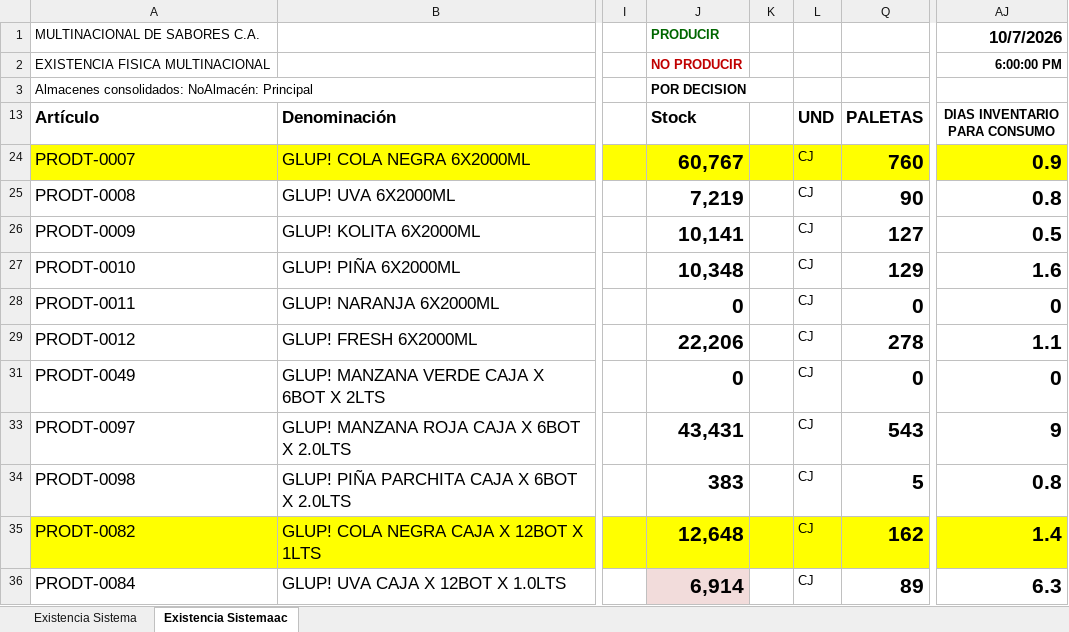
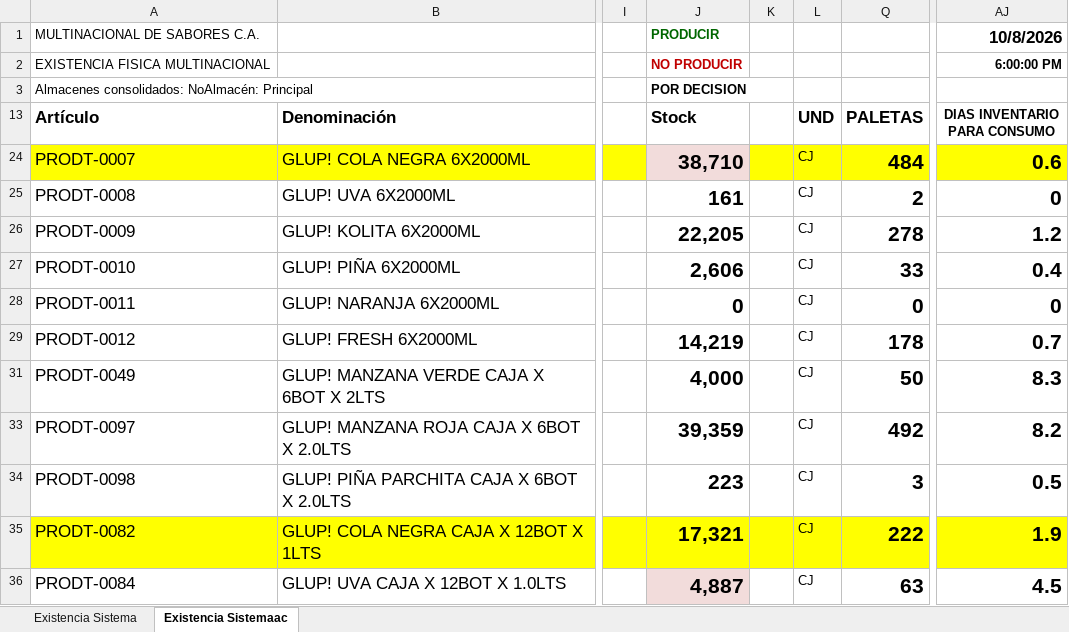
Before and after one commit to datapromns-collab/Data-Pro-V1.7, an Excel workbook: uploads/logistica/stock-producto-terminado.xlsx, sheet Existencia Sistemaac, drawn as a sheet; only a part is shown, gaps mark what is left out; values as stored, in another font and other column widths than the file's, no borders; conditional formats not drawn; the diff covers the shown part only; the diff names each change by its address in the sheet, - before the commit and + after, or states it on an @@ line.

```diff
--- a/uploads/logistica/stock-producto-terminado.xlsx (sheet Existencia Sistemaac)
+++ b/uploads/logistica/stock-producto-terminado.xlsx (sheet Existencia Sistemaac)
-AJ1 (DIAS INVENTARIO PARA CONSUMO): 10/7/2026
+AJ1 (DIAS INVENTARIO PARA CONSUMO): 10/8/2026
-J24 (Stock): 60,767
+J24 (Stock): 38,710
-J24 fill: #FFFF00
+J24 fill: #F2DCDB
-Q24 (PALETAS): 760
+Q24 (PALETAS): 484
-AJ24 (DIAS INVENTARIO PARA CONSUMO): 0.9
+AJ24 (DIAS INVENTARIO PARA CONSUMO): 0.6
-J25 (Stock): 7,219
+J25 (Stock): 161
-Q25 (PALETAS): 90
+Q25 (PALETAS): 2
-AJ25 (DIAS INVENTARIO PARA CONSUMO): 0.8
+AJ25 (DIAS INVENTARIO PARA CONSUMO): 0
-J26 (Stock): 10,141
+J26 (Stock): 22,205
-Q26 (PALETAS): 127
+Q26 (PALETAS): 278
-AJ26 (DIAS INVENTARIO PARA CONSUMO): 0.5
+AJ26 (DIAS INVENTARIO PARA CONSUMO): 1.2
-J27 (Stock): 10,348
+J27 (Stock): 2,606
-Q27 (PALETAS): 129
+Q27 (PALETAS): 33
-AJ27 (DIAS INVENTARIO PARA CONSUMO): 1.6
+AJ27 (DIAS INVENTARIO PARA CONSUMO): 0.4
-J29 (Stock): 22,206
+J29 (Stock): 14,219
-Q29 (PALETAS): 278
+Q29 (PALETAS): 178
-AJ29 (DIAS INVENTARIO PARA CONSUMO): 1.1
+AJ29 (DIAS INVENTARIO PARA CONSUMO): 0.7
-J31 (Stock): 0
+J31 (Stock): 4,000
-Q31 (PALETAS): 0
+Q31 (PALETAS): 50
-AJ31 (DIAS INVENTARIO PARA CONSUMO): 0
+AJ31 (DIAS INVENTARIO PARA CONSUMO): 8.3
-J33 (Stock): 43,431
+J33 (Stock): 39,359
-Q33 (PALETAS): 543
+Q33 (PALETAS): 492
-AJ33 (DIAS INVENTARIO PARA CONSUMO): 9
+AJ33 (DIAS INVENTARIO PARA CONSUMO): 8.2
-J34 (Stock): 383
+J34 (Stock): 223
-Q34 (PALETAS): 5
+Q34 (PALETAS): 3
-AJ34 (DIAS INVENTARIO PARA CONSUMO): 0.8
+AJ34 (DIAS INVENTARIO PARA CONSUMO): 0.5
-J35 (Stock): 12,648
+J35 (Stock): 17,321
-Q35 (PALETAS): 162
+Q35 (PALETAS): 222
-AJ35 (DIAS INVENTARIO PARA CONSUMO): 1.4
+AJ35 (DIAS INVENTARIO PARA CONSUMO): 1.9
-J36 (Stock): 6,914
+J36 (Stock): 4,887
-Q36 (PALETAS): 89
+Q36 (PALETAS): 63
-AJ36 (DIAS INVENTARIO PARA CONSUMO): 6.3
+AJ36 (DIAS INVENTARIO PARA CONSUMO): 4.5
```
Also changed, not shown: 1 added row, 1 removed row, 59 edited cells and cell formats elsewhere in this sheet, sheet Existencia Sistema, hidden cells, 3 other files.
